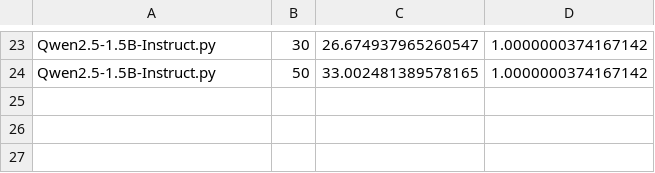
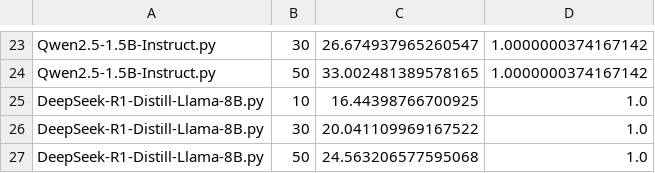
Before and after one commit to caisa-lab/ArithmAttack, a CSV file: data/gsm/asr_similarity.csv, drawn as a sheet; only a part is shown, gaps mark what is left out; the diff names each change by its address in the sheet, - before the commit and + after, or states it on an @@ line.

```diff
--- a/data/gsm/asr_similarity.csv
+++ b/data/gsm/asr_similarity.csv
+row 25: DeepSeek-R1-Distill-Llama-8B.py | 10 | 16.44398766700925 | 1.0
+row 26: DeepSeek-R1-Distill-Llama-8B.py | 30 | 20.041109969167522 | 1.0
+row 27: DeepSeek-R1-Distill-Llama-8B.py | 50 | 24.563206577595068 | 1.0
```
Also changed, not shown: data/gsm/accuracy.csv, data/multiArith/accuracy.csv, 3 other files.
